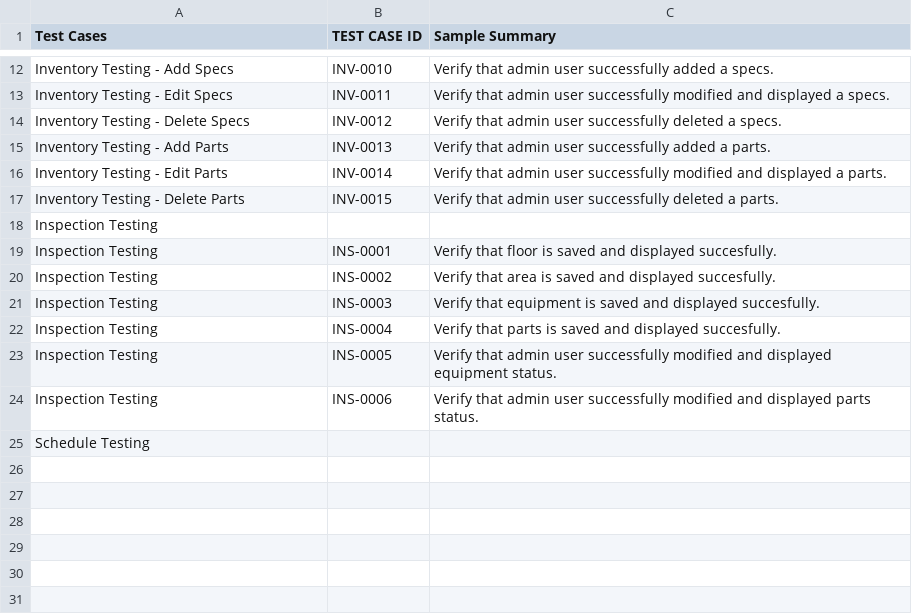
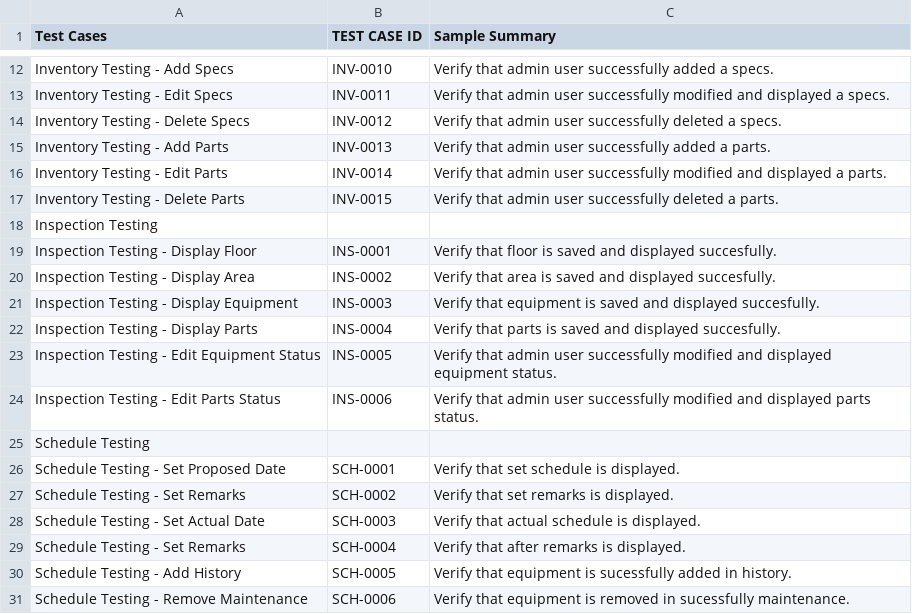
Before and after one commit to clydexavier/Vsulib-MsTCM, a CSV file: Vsulib-MsTC.csv, drawn as a sheet; only a part is shown, gaps mark what is left out.

Commit message:
Added sample test cases for schedule module

```diff
--- a/Vsulib-MsTC.csv
+++ b/Vsulib-MsTC.csv
@@ -18,8 +18,14 @@ Inventory Testing - Delete Parts,INV-0015,Verify that admin user successfully de
 Inspection Testing,,
-Inspection Testing,INS-0001,Verify that floor is saved and displayed succesfully.
-Inspection Testing,INS-0002,Verify that area is saved and displayed succesfully.
-Inspection Testing,INS-0003,Verify that equipment is saved and displayed succesfully.
-Inspection Testing,INS-0004,Verify that parts is saved and displayed succesfully.
-Inspection Testing,INS-0005,Verify that admin user successfully modified and displayed equipment status.
-Inspection Testing,INS-0006,Verify that admin user successfully modified and displayed parts status.
+Inspection Testing - Display Floor,INS-0001,Verify that floor is saved and displayed succesfully.
+Inspection Testing - Display Area,INS-0002,Verify that area is saved and displayed succesfully.
+Inspection Testing - Display Equipment,INS-0003,Verify that equipment is saved and displayed succesfully.
+Inspection Testing - Display Parts,INS-0004,Verify that parts is saved and displayed succesfully.
+Inspection Testing - Edit Equipment Status,INS-0005,Verify that admin user successfully modified and displayed equipment status.
+Inspection Testing - Edit Parts Status,INS-0006,Verify that admin user successfully modified and displayed parts status.
 Schedule Testing,,
+Schedule Testing - Set Proposed Date,SCH-0001,Verify that set schedule is displayed.
+Schedule Testing - Set Remarks,SCH-0002,Verify that set remarks is displayed.
+Schedule Testing - Set Actual Date,SCH-0003,Verify that actual schedule is displayed.
+Schedule Testing - Set Remarks,SCH-0004,Verify that after remarks is displayed.
+Schedule Testing - Add History,SCH-0005,Verify that equipment is sucessfully added in history.
+Schedule Testing - Remove Maintenance,SCH-0006,Verify that equipment is removed in sucessfully maintenance.
```
Also changed, not shown: 13 other files.
